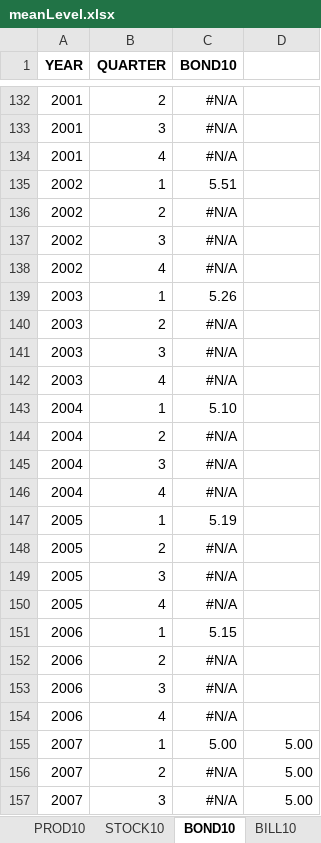
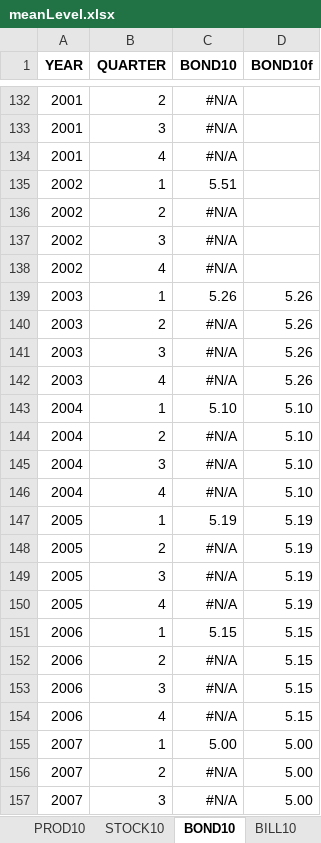
Before and after one commit to MichaelGrammmatikopoulos/MLSRVARs, an Excel workbook: data/spf_data/meanLevel.xlsx, sheet BOND10, drawn as a sheet; only a part is shown, gaps mark what is left out; values as stored, in another font and other column widths than the file's, no borders; charts and pictures not drawn; the diff names each change by its address in the sheet, - before the commit and + after, or states it on an @@ line.

```diff
--- a/data/spf_data/meanLevel.xlsx (sheet BOND10)
+++ b/data/spf_data/meanLevel.xlsx (sheet BOND10)
-D1: (empty)
+D1: BOND10f
-D139:D142 (BOND10f): (empty)
+D139:D142 (BOND10f): 5.26
-D143:D146 (BOND10f): (empty)
+D143:D146 (BOND10f): 5.10
-D147:D150 (BOND10f): (empty)
+D147:D150 (BOND10f): 5.19
-D151:D154 (BOND10f): (empty)
+D151:D154 (BOND10f): 5.15
```
Also changed, not shown: sheet SPR, sheet RGDP10, sheet CPI10, sheet UBAR, sheet BILL10, other sheet tabs, charts or pictures, data/spf_data/meanGrowth.xlsx, 1 other file.
